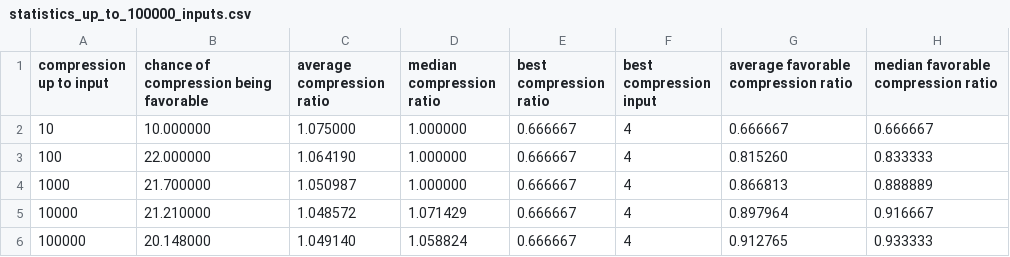
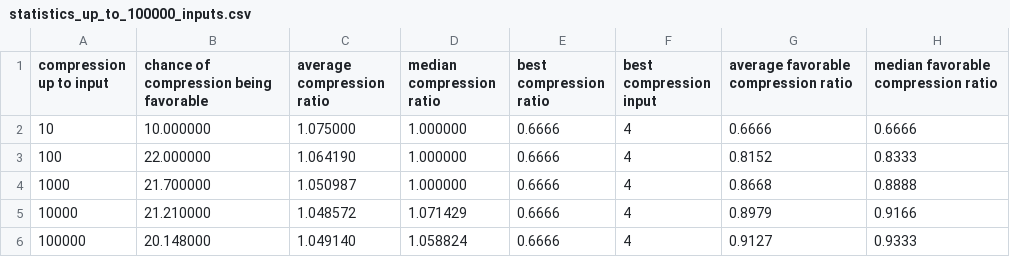
Before and after one commit to pRizz/zeckendorf, a CSV file: statistics_history/statistics_up_to_100000_inputs.csv, drawn as a sheet.

```diff
--- a/statistics_history/statistics_up_to_100000_inputs.csv
+++ b/statistics_history/statistics_up_to_100000_inputs.csv
@@ -1,6 +1,6 @@
 compression up to input,chance of compression being favorable,average compression ratio,median compression ratio,best compression ratio,best compression input,average favorable compression ratio,median favorable compression ratio
-10,10.000000,1.075000,1.000000,0.666667,4,0.666667,0.666667
-100,22.000000,1.064190,1.000000,0.666667,4,0.815260,0.833333
-1000,21.700000,1.050987,1.000000,0.666667,4,0.866813,0.888889
-10000,21.210000,1.048572,1.071429,0.666667,4,0.897964,0.916667
-100000,20.148000,1.049140,1.058824,0.666667,4,0.912765,0.933333
+10,10.000000,1.075000,1.000000,0.6666,4,0.6666,0.6666
+100,22.000000,1.064190,1.000000,0.6666,4,0.8152,0.8333
+1000,21.700000,1.050987,1.000000,0.6666,4,0.8668,0.8888
+10000,21.210000,1.048572,1.071429,0.6666,4,0.8979,0.9166
+100000,20.148000,1.049140,1.058824,0.6666,4,0.9127,0.9333
```
Also changed, not shown: statistics_history/sampled_statistics_up_to_5000_bits.csv, 3 other files.
